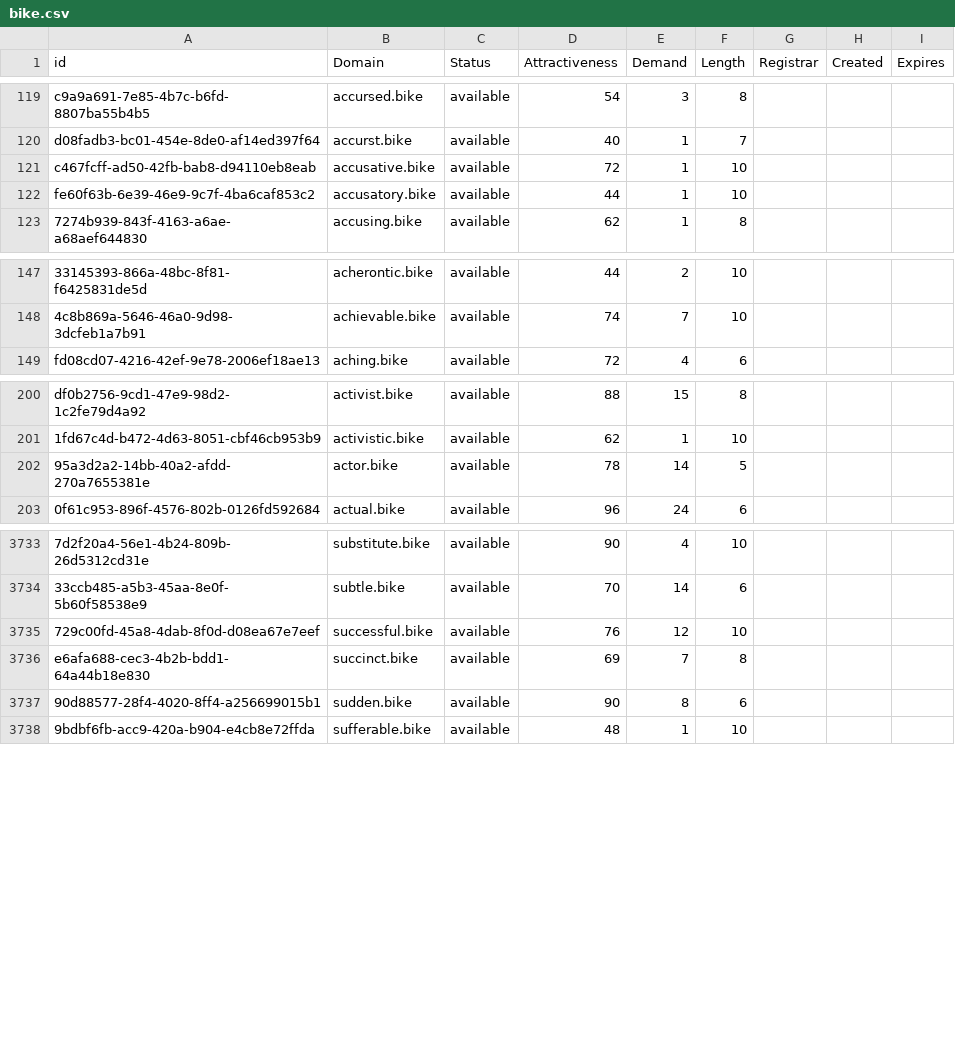
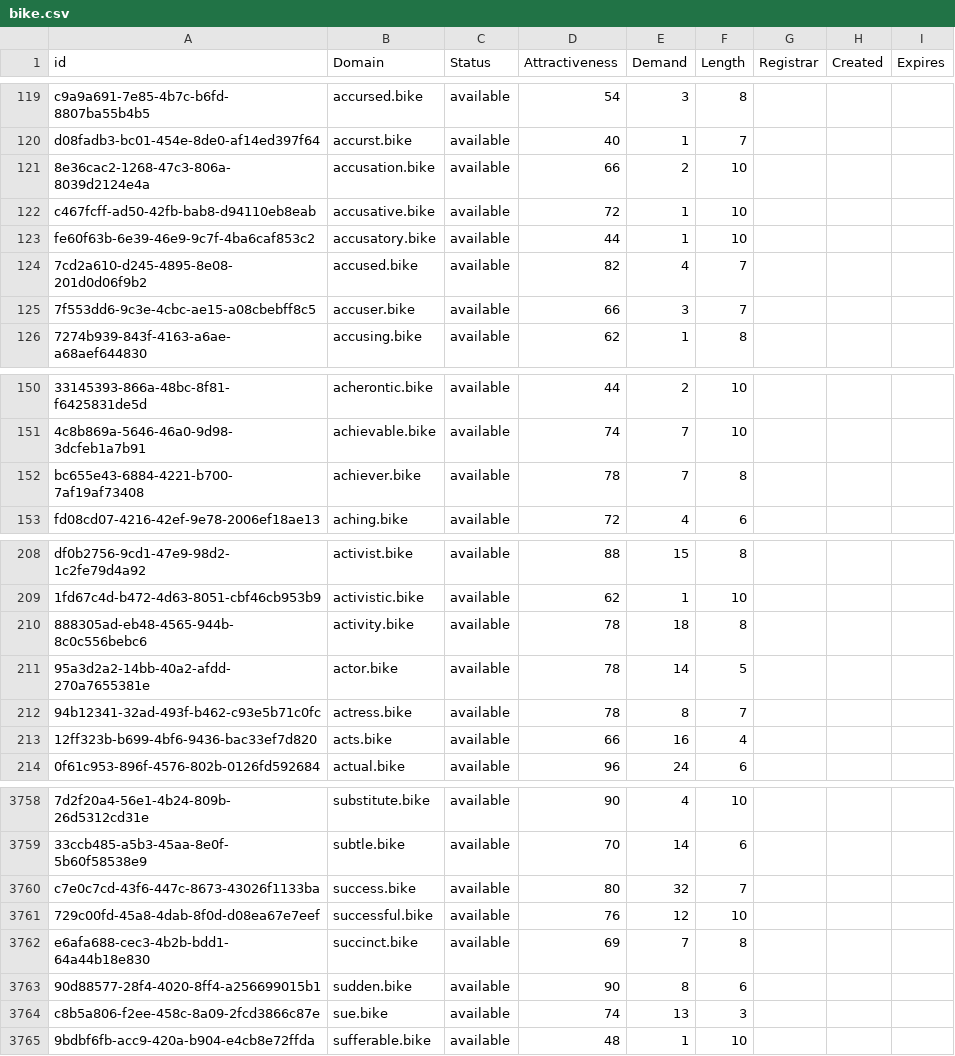
Before and after one commit to UniqueDomains/bike-oneword-domains, a CSV file: bike.csv, drawn as a sheet; only a part is shown, gaps mark what is left out; the diff covers the shown part only; the diff names each change by its address in the sheet, - before the commit and + after, or states it on an @@ line.

Commit message:
Domains update

```diff
--- a/bike.csv
+++ b/bike.csv
+row 121: 8e36cac2-1268-47c3-806a-8039d2124e4a | accusation.bike | available | 66 | 2 | 10
+row 124: 7cd2a610-d245-4895-8e08-201d0d06f9b2 | accused.bike | available | 82 | 4 | 7
+row 125: 7f553dd6-9c3e-4cbc-ae15-a08cbebff8c5 | accuser.bike | available | 66 | 3 | 7
+row 152: bc655e43-6884-4221-b700-7af19af73408 | achiever.bike | available | 78 | 7 | 8
+row 210: 888305ad-eb48-4565-944b-8c0c556bebc6 | activity.bike | available | 78 | 18 | 8
+row 212: 94b12341-32ad-493f-b462-c93e5b71c0fc | actress.bike | available | 78 | 8 | 7
+row 213: 12ff323b-b699-4bf6-9436-bac33ef7d820 | acts.bike | available | 66 | 16 | 4
+row 3760: c7e0c7cd-43f6-447c-8673-43026f1133ba | success.bike | available | 80 | 32 | 7
+row 3764: c8b5a806-f2ee-458c-8a09-2fcd3866c87e | sue.bike | available | 74 | 13 | 3
```
Also changed, not shown: 20 added rows and 5 edited cells elsewhere in this file, 2 other files.
